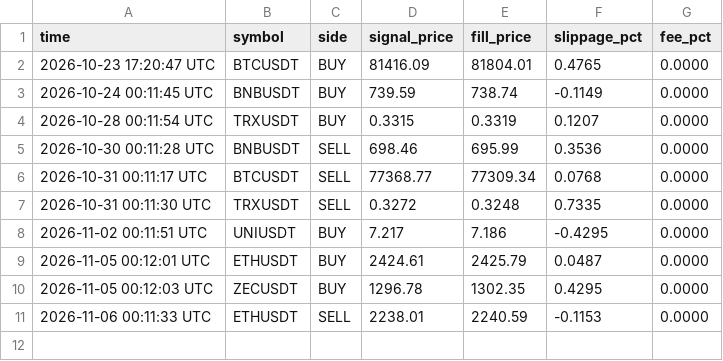
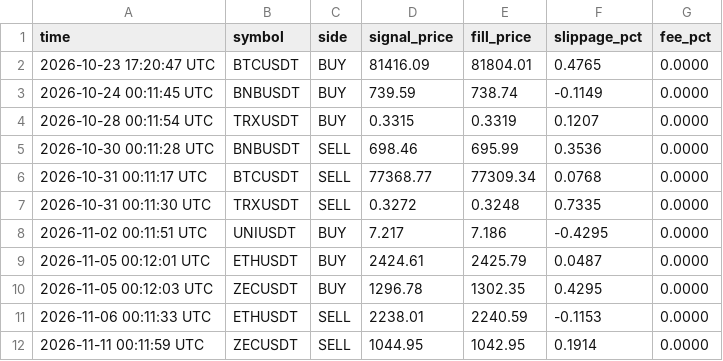
Before and after one commit to shuvojamal/fsibl, a CSV file: binance_state/fills.csv, drawn as a sheet.

```diff
--- a/binance_state/fills.csv
+++ b/binance_state/fills.csv
@@ -11 +11,2 @@ time,symbol,side,signal_price,fill_price,slippage_pct,fee_pct
 2026-11-06 00:11:33 UTC,ETHUSDT,SELL,2238.01,2240.59,-0.1153,0.0000
+2026-11-11 00:11:59 UTC,ZECUSDT,SELL,1044.95,1042.95,0.1914,0.0000
```
Also changed, not shown: binance_state/equity.csv, binance_state/live_trades.csv, 6 other files.
